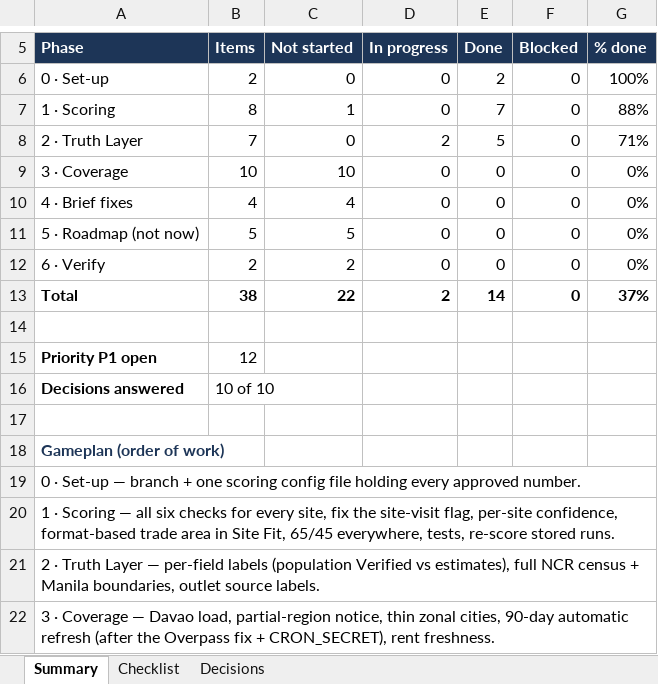
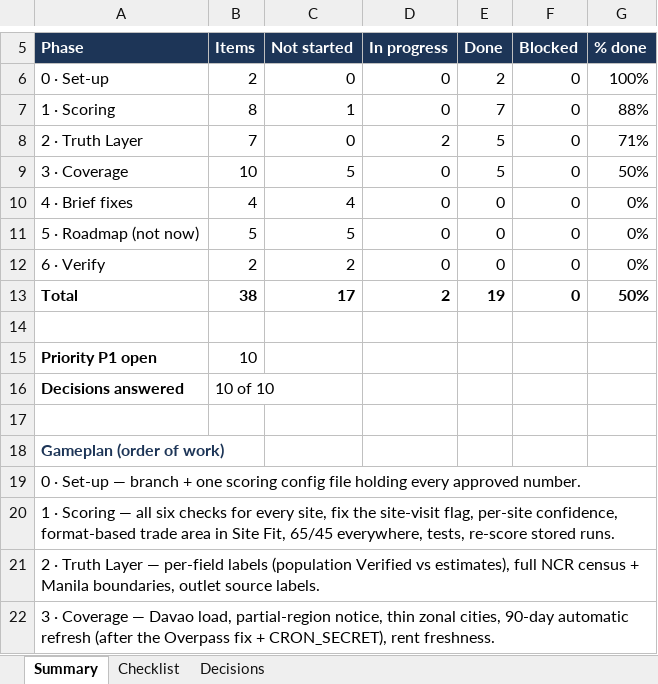
Before and after one commit to jcsylvester000/bsa-version-3, an Excel workbook: docs/BSA_Brief_Alignment_Checklist.xlsx, sheet Summary, drawn as a sheet; only a part is shown, gaps mark what is left out; values as stored, in another font and other column widths than the file's, no borders; the diff names each change by its address in the sheet, - before the commit and + after, or states it on an @@ line.

```diff
--- a/docs/BSA_Brief_Alignment_Checklist.xlsx (sheet Summary)
+++ b/docs/BSA_Brief_Alignment_Checklist.xlsx (sheet Summary)
-C9 (Not started): 10
+C9 (Not started): 5
-E9 (Done): 0
+E9 (Done): 5
-G9 (% done): 0%
+G9 (% done): 50%
-C13 (Not started): 22
+C13 (Not started): 17
-E13 (Done): 14
+E13 (Done): 19
-G13 (% done): 37%
+G13 (% done): 50%
-B15 (Items): 12
+B15 (Items): 10
```
Also changed, not shown: sheet Checklist, 23 other files.
